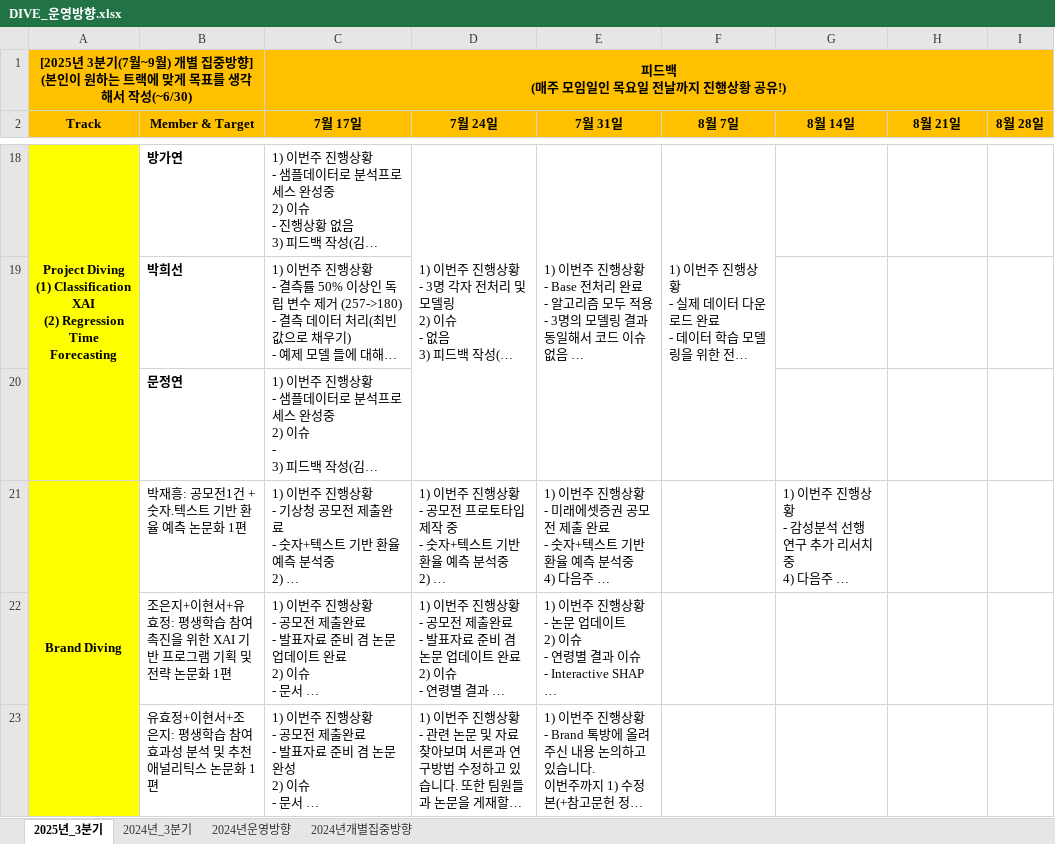
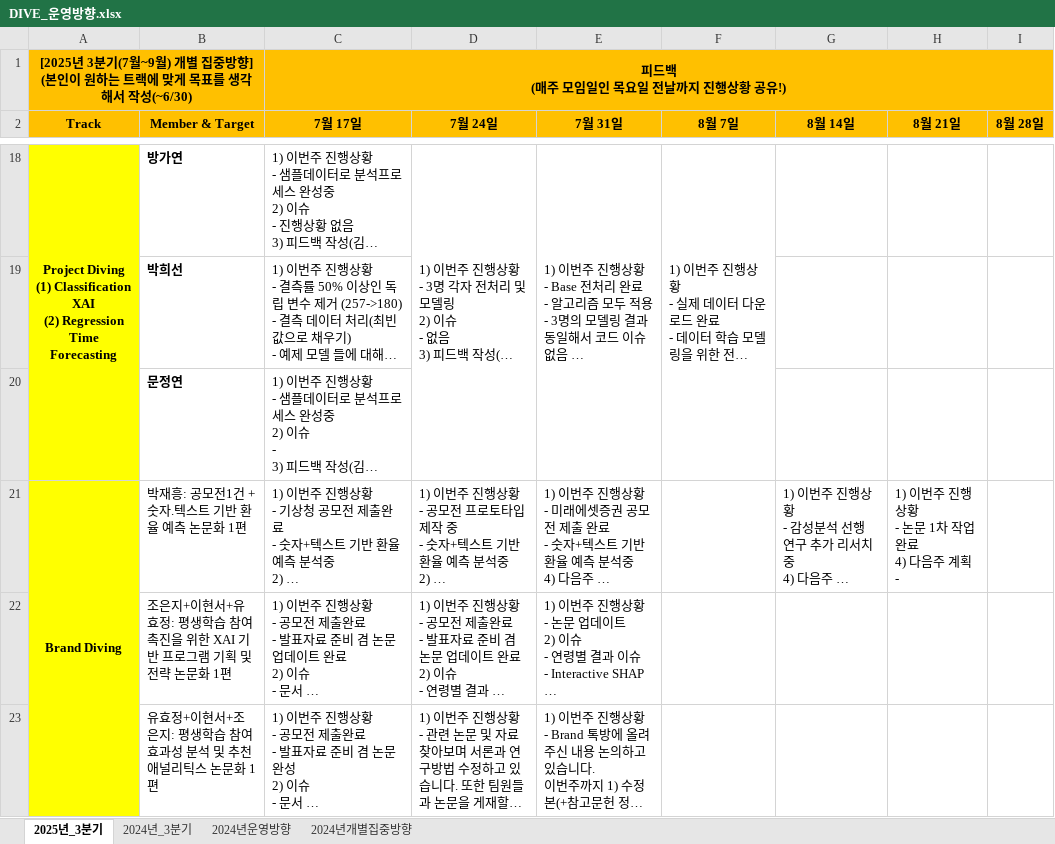
Before and after one commit to DataWizardd/DEBA-Research, an Excel workbook: [Document]/소개운영자료/DIVE_운영방향.xlsx, sheet 2025년_3분기, drawn as a sheet; only a part is shown, gaps mark what is left out; long unchanged cells end in …; values as stored, in another font and other column widths than the file's, no borders; charts and pictures not drawn; ↵ is a line break in a cell; the diff names each change by its address in the sheet, - before the commit and + after, or states it on an @@ line.

```diff
--- a/[Document]/소개운영자료/DIVE_운영방향.xlsx (sheet 2025년_3분기)
+++ b/[Document]/소개운영자료/DIVE_운영방향.xlsx (sheet 2025년_3분기)
-H21 (8월 21일): (empty)
+H21 (8월 21일): 1) 이번주 진행상황 ↵ - 논문 1차 작업 완료 ↵ 4) 다음주 계획 ↵ -
```
Also changed, not shown: 12 other files.
